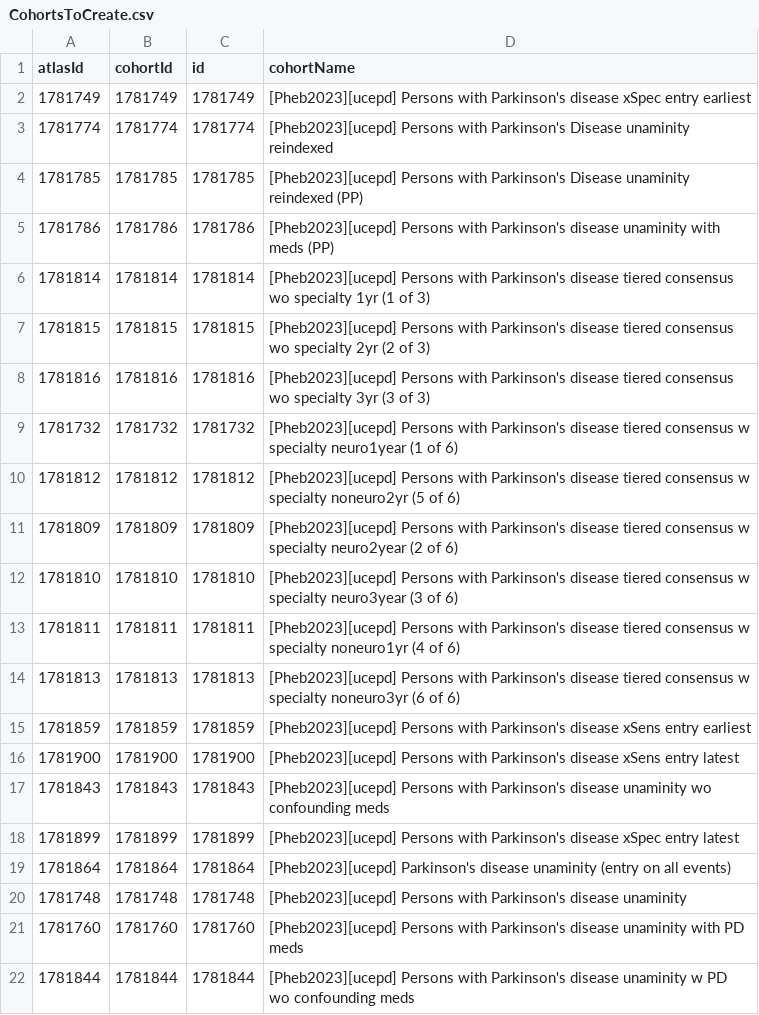
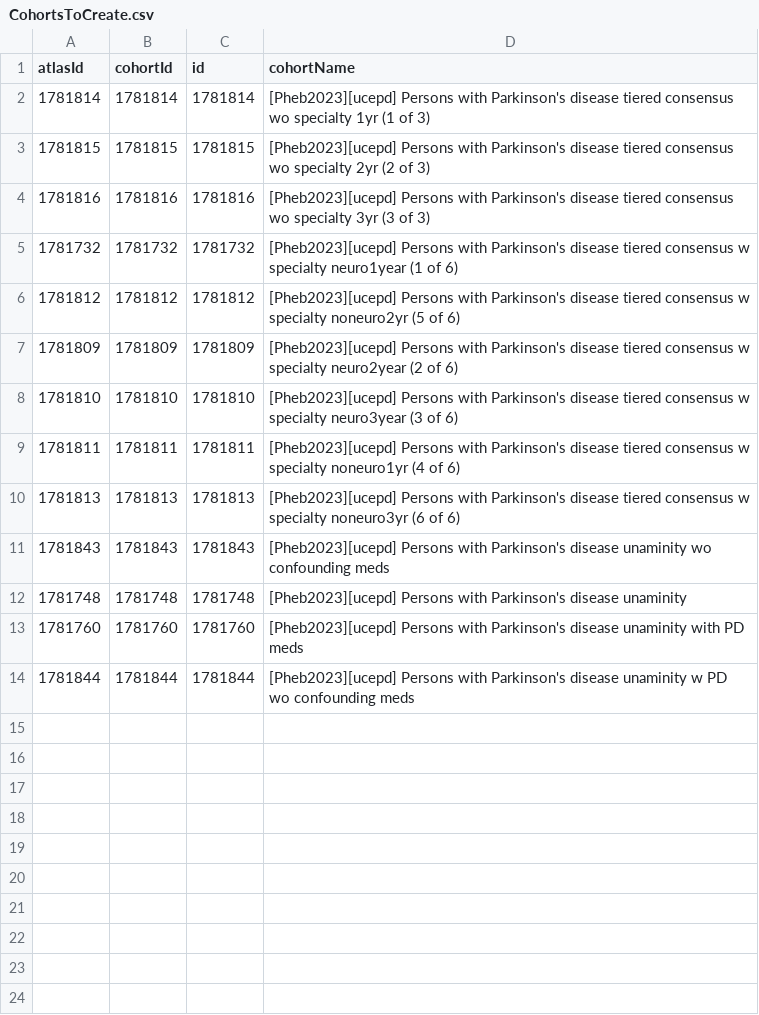
Before and after one commit to ohdsi-studies/PhenotypeParkinsonsDisease, a CSV file: inst/settings/CohortsToCreate.csv, drawn as a sheet.

```diff
--- a/inst/settings/CohortsToCreate.csv
+++ b/inst/settings/CohortsToCreate.csv
@@ -1,6 +1,2 @@
 atlasId,cohortId,id,cohortName
-1781749,1781749,1781749,[Pheb2023][ucepd] Persons with Parkinson's disease xSpec entry earliest
-1781774,1781774,1781774,[Pheb2023][ucepd] Persons with Parkinson's Disease unaminity reindexed
-1781785,1781785,1781785,[Pheb2023][ucepd] Persons with Parkinson's Disease unaminity reindexed (PP)
-1781786,1781786,1781786,[Pheb2023][ucepd] Persons with Parkinson's disease unaminity with meds (PP)
 1781814,1781814,1781814,[Pheb2023][ucepd] Persons with Parkinson's disease tiered consensus wo specialty 1yr (1 of 3)
@@ -14,7 +10,3 @@ atlasId,cohortId,id,cohortName
 1781813,1781813,1781813,[Pheb2023][ucepd] Persons with Parkinson's disease tiered consensus w specialty noneuro3yr (6 of 6)
-1781859,1781859,1781859,[Pheb2023][ucepd] Persons with Parkinson's disease xSens entry earliest
-1781900,1781900,1781900,[Pheb2023][ucepd] Persons with Parkinson's disease xSens entry latest
 1781843,1781843,1781843,[Pheb2023][ucepd] Persons with Parkinson's disease unaminity wo confounding meds
-1781899,1781899,1781899,[Pheb2023][ucepd] Persons with Parkinson's disease xSpec entry latest
-1781864,1781864,1781864,[Pheb2023][ucepd] Parkinson's disease unaminity (entry on all events)
 1781748,1781748,1781748,[Pheb2023][ucepd] Persons with Parkinson's disease unaminity
```
Also changed, not shown: 33 other files.
